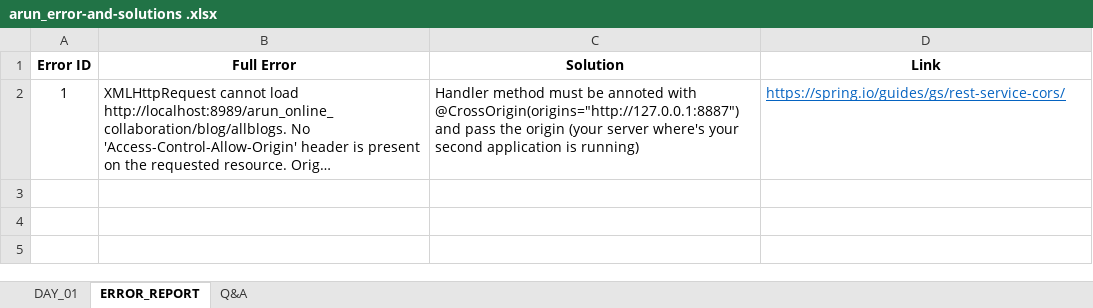
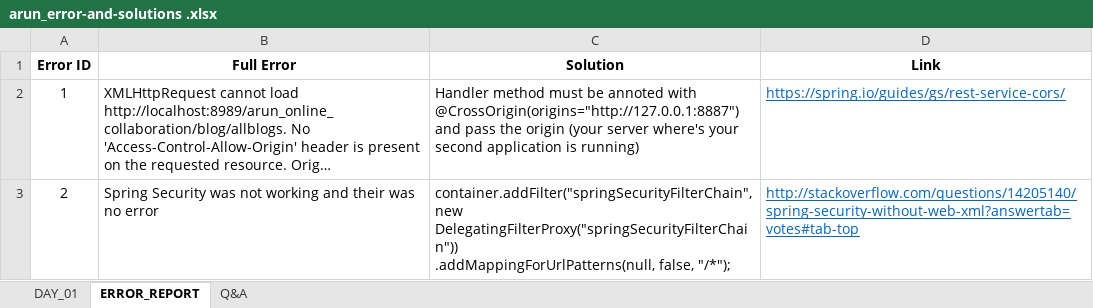
Before and after one commit to kkumararun/myblog_with_java_and_angular, an Excel workbook: arun_error-and-solutions .xlsx, sheet ERROR_REPORT, drawn as a sheet; long unchanged cells end in …; values as stored, in another font and other column widths than the file's, no borders; ↵ is a line break in a cell; the diff names each change by its address in the sheet, - before the commit and + after, or states it on an @@ line.

```diff
--- a/arun_error-and-solutions .xlsx (sheet ERROR_REPORT)
+++ b/arun_error-and-solutions .xlsx (sheet ERROR_REPORT)
+row 3: 2 | Spring Security was not working and their was no error | container.addFilter("springSecurityFilterChain", new DelegatingFilterProxy("springSecurityFilterChain")) ↵ .addMappingForUrlPatterns(null, false, "/*"); | http://stackoverflow.com/questions/14205140/spring-security-without-web-xml?answertab=votes#tab-top
```
Also changed, not shown: sheet DAY_01, 26 other files.
